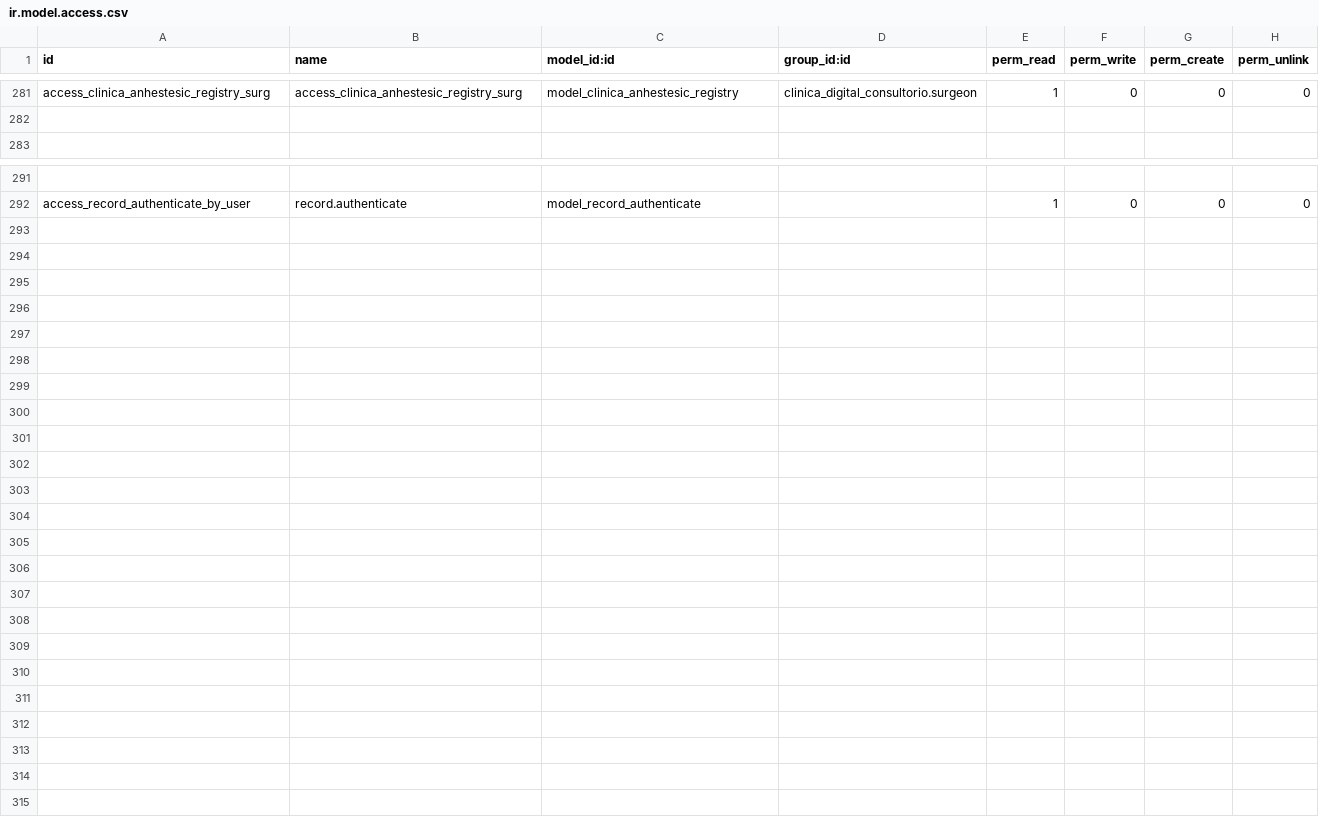
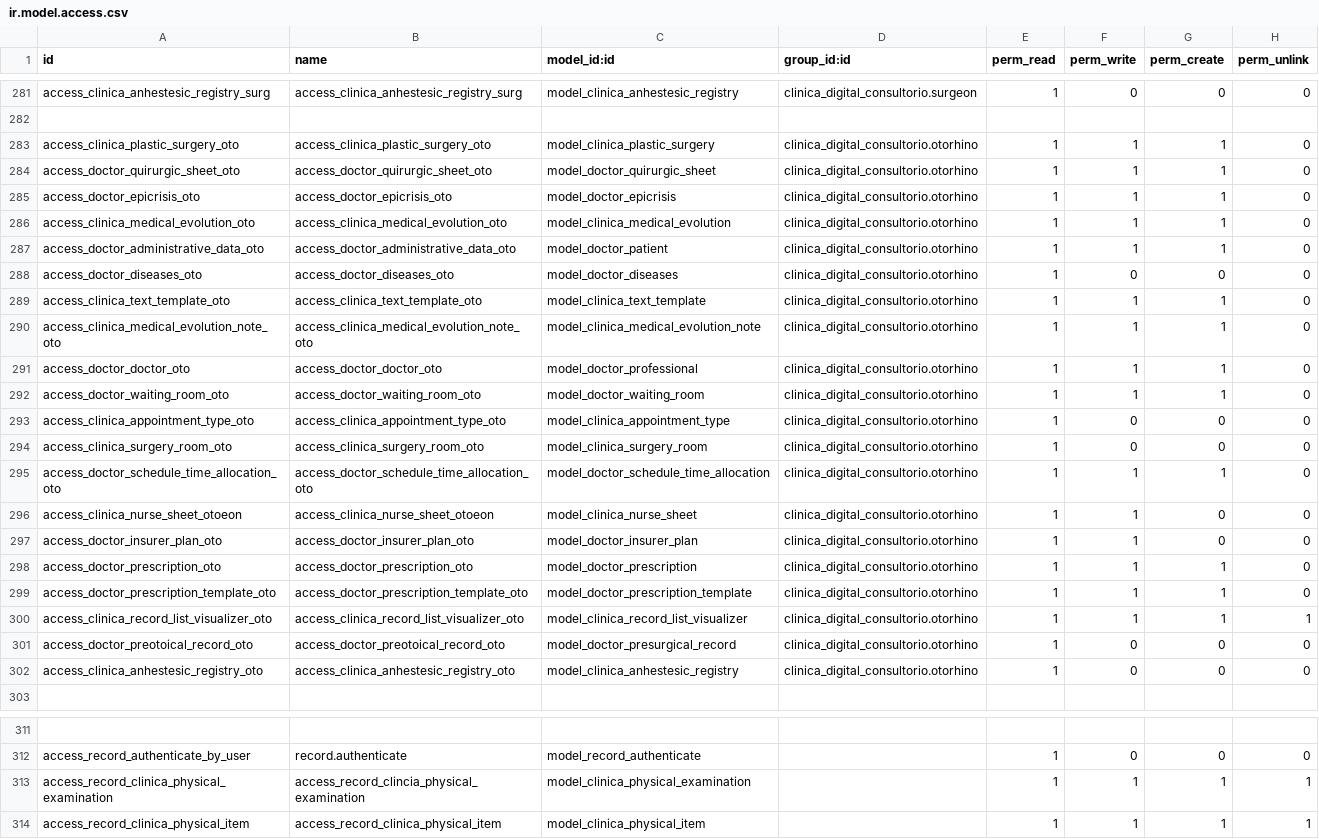
Before and after one commit to proyecto-evoluzion/clinica_digital_consultorio, a CSV file: security/ir.model.access.csv, drawn as a sheet; only a part is shown, gaps mark what is left out; the diff names each change by its address in the sheet, - before the commit and + after, or states it on an @@ line.

```diff
--- a/security/ir.model.access.csv
+++ b/security/ir.model.access.csv
+row 283: access_clinica_plastic_surgery_oto | access_clinica_plastic_surgery_oto | model_clinica_plastic_surgery | clinica_digital_consultorio.otorhino | 1 | 1 | 1 | 0
+row 284: access_doctor_quirurgic_sheet_oto | access_doctor_quirurgic_sheet_oto | model_doctor_quirurgic_sheet | clinica_digital_consultorio.otorhino | 1 | 1 | 1 | 0
+row 285: access_doctor_epicrisis_oto | access_doctor_epicrisis_oto | model_doctor_epicrisis | clinica_digital_consultorio.otorhino | 1 | 1 | 1 | 0
+row 286: access_clinica_medical_evolution_oto | access_clinica_medical_evolution_oto | model_clinica_medical_evolution | clinica_digital_consultorio.otorhino | 1 | 1 | 1 | 0
+row 287: access_doctor_administrative_data_oto | access_doctor_administrative_data_oto | model_doctor_patient | clinica_digital_consultorio.otorhino | 1 | 1 | 1 | 0
+row 288: access_doctor_diseases_oto | access_doctor_diseases_oto | model_doctor_diseases | clinica_digital_consultorio.otorhino | 1 | 0 | 0 | 0
+row 289: access_clinica_text_template_oto | access_clinica_text_template_oto | model_clinica_text_template | clinica_digital_consultorio.otorhino | 1 | 1 | 1 | 0
+row 290: access_clinica_medical_evolution_note_oto | access_clinica_medical_evolution_note_oto | model_clinica_medical_evolution_note | clinica_digital_consultorio.otorhino | 1 | 1 | 1 | 0
+row 291: access_doctor_doctor_oto | access_doctor_doctor_oto | model_doctor_professional | clinica_digital_consultorio.otorhino | 1 | 1 | 1 | 0
+row 292: access_doctor_waiting_room_oto | access_doctor_waiting_room_oto | model_doctor_waiting_room | clinica_digital_consultorio.otorhino | 1 | 1 | 1 | 0
+row 293: access_clinica_appointment_type_oto | access_clinica_appointment_type_oto | model_clinica_appointment_type | clinica_digital_consultorio.otorhino | 1 | 0 | 0 | 0
+row 294: access_clinica_surgery_room_oto | access_clinica_surgery_room_oto | model_clinica_surgery_room | clinica_digital_consultorio.otorhino | 1 | 0 | 0 | 0
+row 295: access_doctor_schedule_time_allocation_oto | access_doctor_schedule_time_allocation_oto | model_doctor_schedule_time_allocation | clinica_digital_consultorio.otorhino | 1 | 1 | 1 | 0
+row 296: access_clinica_nurse_sheet_otoeon | access_clinica_nurse_sheet_otoeon | model_clinica_nurse_sheet | clinica_digital_consultorio.otorhino | 1 | 1 | 0 | 0
+row 297: access_doctor_insurer_plan_oto | access_doctor_insurer_plan_oto | model_doctor_insurer_plan | clinica_digital_consultorio.otorhino | 1 | 1 | 0 | 0
+row 298: access_doctor_prescription_oto | access_doctor_prescription_oto | model_doctor_prescription | clinica_digital_consultorio.otorhino | 1 | 1 | 1 | 0
+row 299: access_doctor_prescription_template_oto | access_doctor_prescription_template_oto | model_doctor_prescription_template | clinica_digital_consultorio.otorhino | 1 | 1 | 1 | 0
+row 300: access_clinica_record_list_visualizer_oto | access_clinica_record_list_visualizer_oto | model_clinica_record_list_visualizer | clinica_digital_consultorio.otorhino | 1 | 1 | 1 | 1
+row 301: access_doctor_preotoical_record_oto | access_doctor_preotoical_record_oto | model_doctor_presurgical_record | clinica_digital_consultorio.otorhino | 1 | 0 | 0 | 0
+row 302: access_clinica_anhestesic_registry_oto | access_clinica_anhestesic_registry_oto | model_clinica_anhestesic_registry | clinica_digital_consultorio.otorhino | 1 | 0 | 0 | 0
+row 313: access_record_clinica_physical_examination | access_record_clincia_physical_examination | model_clinica_physical_examination |  | 1 | 1 | 1 | 1
+row 314: access_record_clinica_physical_item | access_record_clinica_physical_item | model_clinica_physical_item |  | 1 | 1 | 1 | 1
```
Also changed, not shown: 11 other files.
